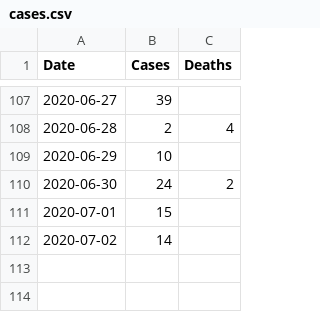
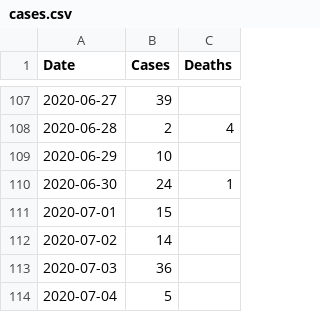
Before and after one commit to bsi-liberia/covid19-liberia-data, a CSV file: cases.csv, drawn as a sheet; only a part is shown, gaps mark what is left out.

```diff
--- a/cases.csv
+++ b/cases.csv
@@ -109,4 +109,6 @@
 "2020-06-29","10",""
-"2020-06-30","24","2"
+"2020-06-30","24","1"
 "2020-07-01","15",""
 "2020-07-02","14",""
+"2020-07-03","36",""
+"2020-07-04","5",""
```
Also changed, not shown: counties.csv.
